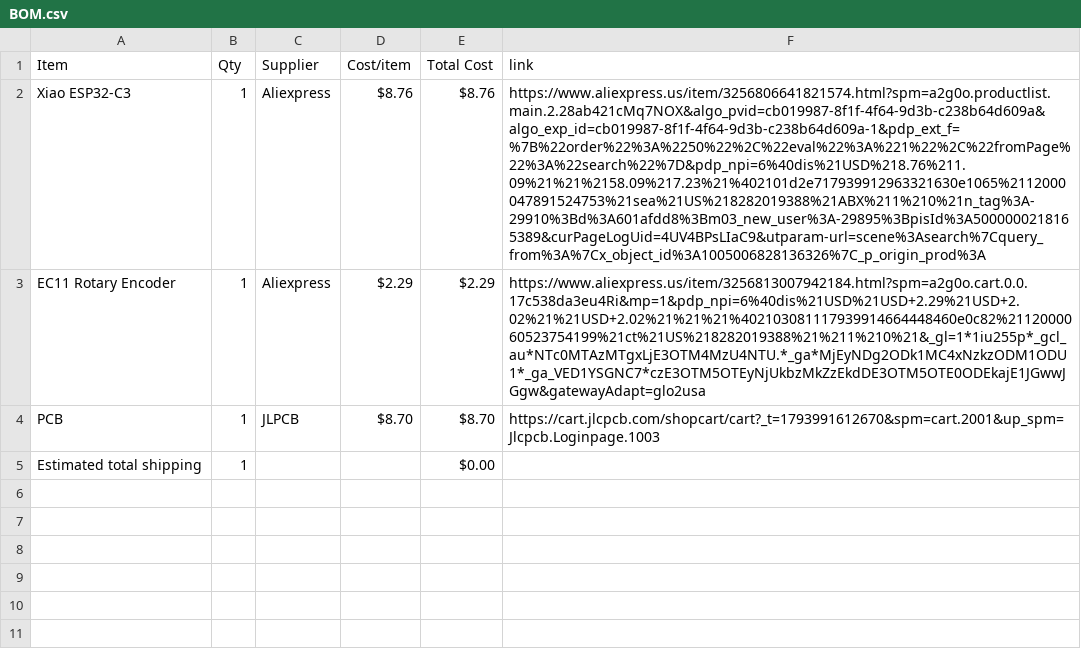
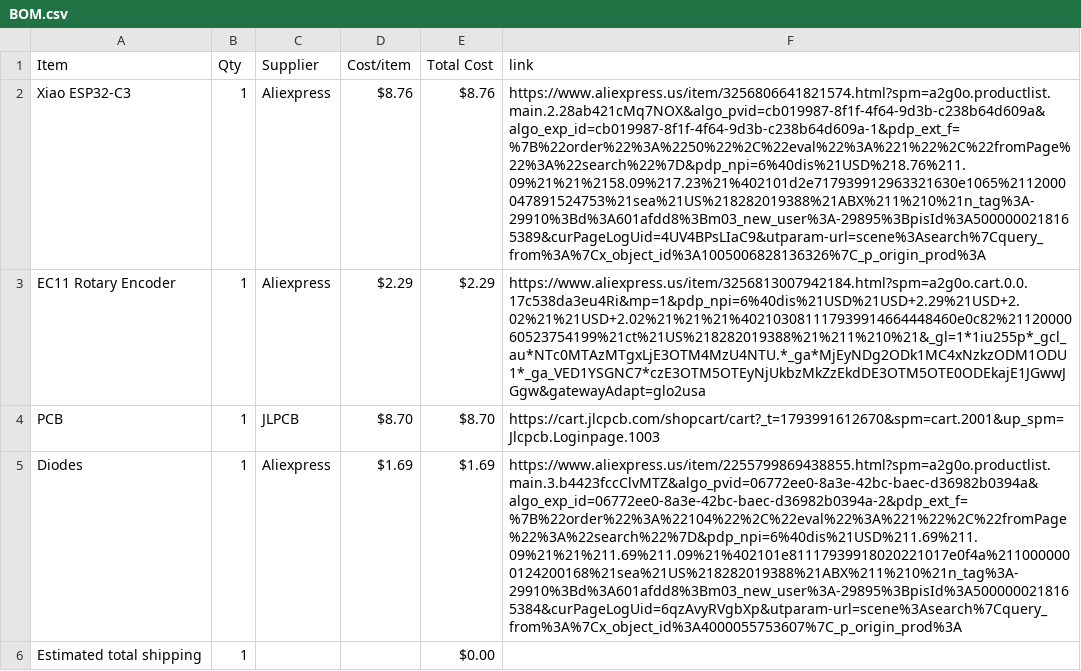
Before and after one commit to jtylerengineering/devpad, a CSV file: BOM.csv, drawn as a sheet; the diff names each change by its address in the sheet, - before the commit and + after, or states it on an @@ line.

Commit message:
Sync DevPad from Half Life

```diff
--- a/BOM.csv
+++ b/BOM.csv
+row 5: Diodes | 1 | Aliexpress | $1.69 | $1.69 | https://www.aliexpress.us/item/2255799869438855.html?spm=a2g0o.productlist.main.3.b4423fccClvMTZ&algo_pvid=06772ee0-8a3e-42bc-baec-d36982b0394a&algo_exp_id=06772ee0-8a3e-42bc-baec-d36982b0394a-2&pdp_ext_f=%7B%22order%22%3A%22104%22%2C%22eval%22%3A%221%22%2C%22fromPage%22%3A%22search%22%7D&pdp_npi=6%40dis%21USD%211.69%211.09%21%21%211.69%211.09%21%402101e81117939918020221017e0f4a%2110000000124200168%21sea%21US%218282019388%21ABX%211%210%21n_tag%3A-29910%3Bd%3A601afdd8%3Bm03_new_user%3A-29895%3BpisId%3A5000000218165384&curPageLogUid=6qzAvyRVgbXp&utparam-url=scene%3Asearch%7Cquery_from%3A%7Cx_object_id%3A4000055753607%7C_p_origin_prod%3A
```
